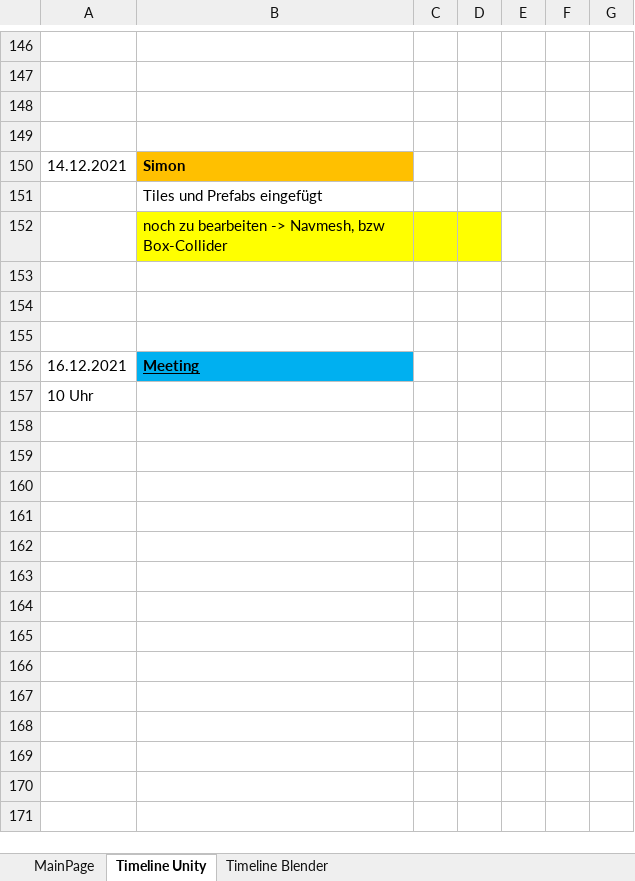
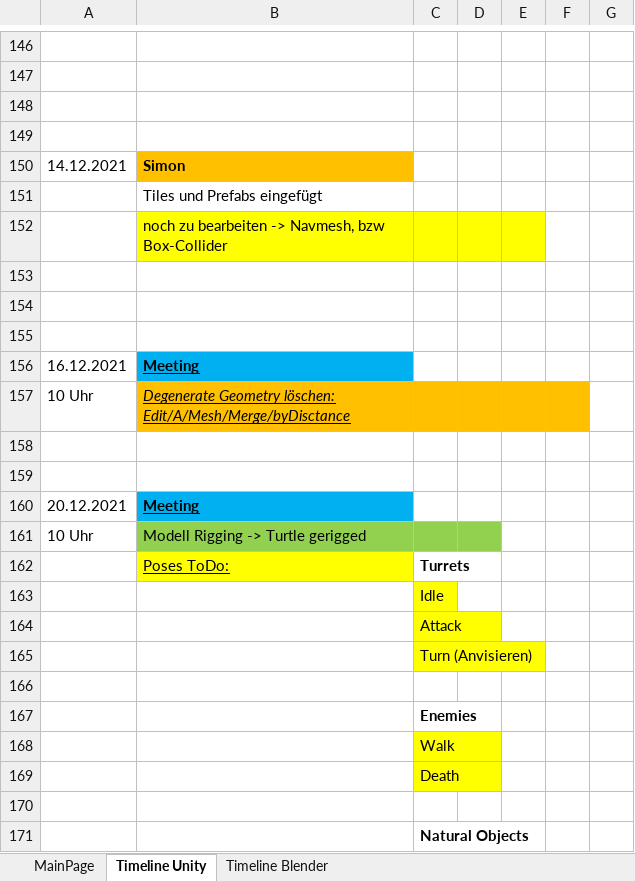
Before and after one commit to Flink91/FlimonUnityProject, an Excel workbook: FlimonTD.xlsx, sheet Timeline Unity, drawn as a sheet; only a part is shown, gaps mark what is left out; the shorter side is filled out with more unchanged rows; values as stored, in another font and other column widths than the file's, no borders; charts and pictures not drawn; the diff covers the shown part only; the diff names each change by its address in the sheet, - before the commit and + after, or states it on an @@ line.

Commit message:
mechTurretAdded

```diff
--- a/FlimonTD.xlsx (sheet Timeline Unity)
+++ b/FlimonTD.xlsx (sheet Timeline Unity)
-E152 fill: none
+E152 fill: #FFFF00
+row 157: 10 Uhr | Degenerate Geometry löschen: Edit/A/Mesh/Merge/byDisctance
+row 158: (empty)
+row 159: (empty)
+row 160: 20.12.2021 | Meeting
+row 161: 10 Uhr | Modell Rigging -> Turtle gerigged
+row 162:  | Poses ToDo: | Turrets
+row 163:  |  | Idle
+row 164:  |  | Attack
+row 165:  |  | Turn (Anvisieren)
+row 166: (empty)
+row 167:  |  | Enemies
+row 168:  |  | Walk
+row 169:  |  | Death
+row 170: (empty)
+row 171:  |  | Natural Objects
```
Also changed, not shown: 51 added rows and cell formats elsewhere in this sheet, charts or pictures, 5 other files.
